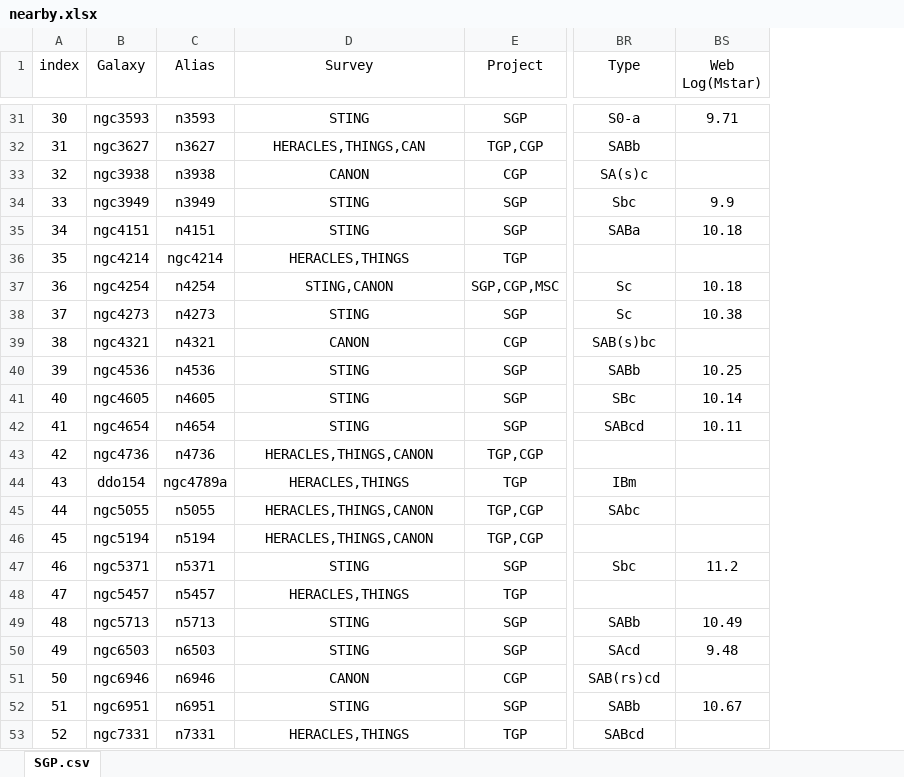
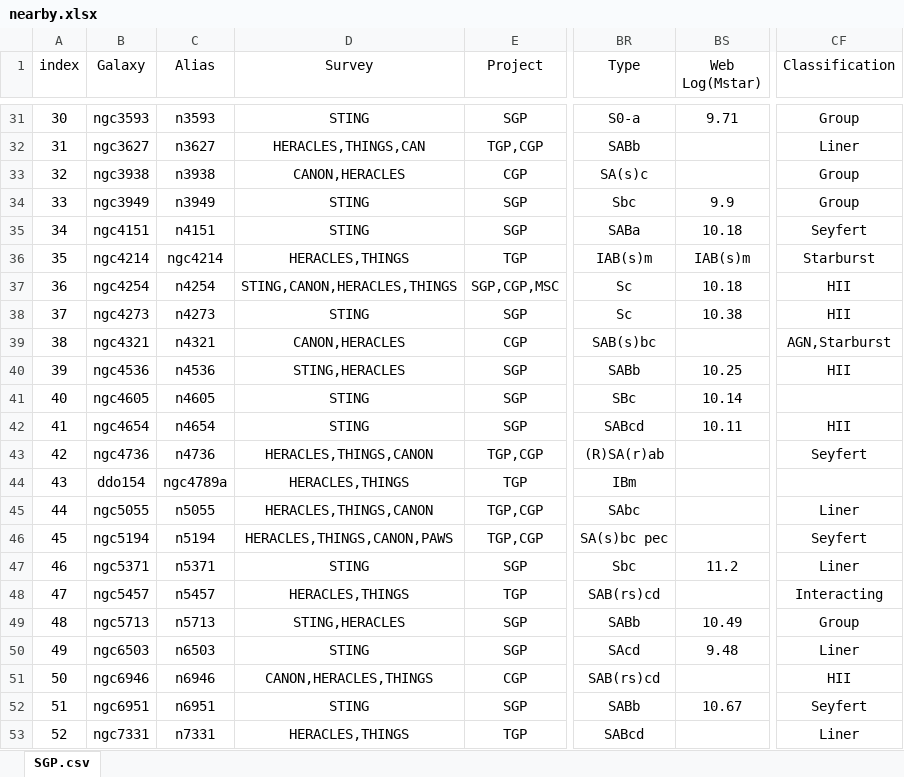
Before and after one commit to r-xue/xlib, an Excel workbook: data/nearby.xlsx, sheet SGP.csv, drawn as a sheet; only a part is shown, gaps mark what is left out; values as stored, in another font and other column widths than the file's, no borders; the diff covers the shown part only; the diff names each change by its address in the sheet, - before the commit and + after, or states it on an @@ line.

```diff
--- a/data/nearby.xlsx (sheet SGP.csv)
+++ b/data/nearby.xlsx (sheet SGP.csv)
+column CF (Classification), rows 31-53: Group | Liner | Group | Group | Seyfert | Starburst | HII | HII | AGN,Starburst | HII |  | HII | Seyfert |  | Liner | Seyfert | Liner | Interacting | Group | Liner | HII | Seyfert | Liner
-D33 (Survey): CANON
+D33 (Survey): CANON,HERACLES
-BR36 (Type): (empty)
+BR36 (Type): IAB(s)m
-BS36 (Web Log(Mstar)): (empty)
+BS36 (Web Log(Mstar)): IAB(s)m
-D37 (Survey): STING,CANON
+D37 (Survey): STING,CANON,HERACLES,THINGS
-D39 (Survey): CANON
+D39 (Survey): CANON,HERACLES
-D40 (Survey): STING
+D40 (Survey): STING,HERACLES
-BR43 (Type): (empty)
+BR43 (Type): (R)SA(r)ab
-D46 (Survey): HERACLES,THINGS,CANON
+D46 (Survey): HERACLES,THINGS,CANON,PAWS
-BR46 (Type): (empty)
+BR46 (Type): SA(s)bc pec
-BR48 (Type): (empty)
+BR48 (Type): SAB(rs)cd
-D49 (Survey): STING
+D49 (Survey): STING,HERACLES
-D51 (Survey): CANON
+D51 (Survey): CANON,HERACLES,THINGS
```
Also changed, not shown: 5 edited cells elsewhere in this sheet, data/nearby_fileinfo.xlsx, 3 other files.
